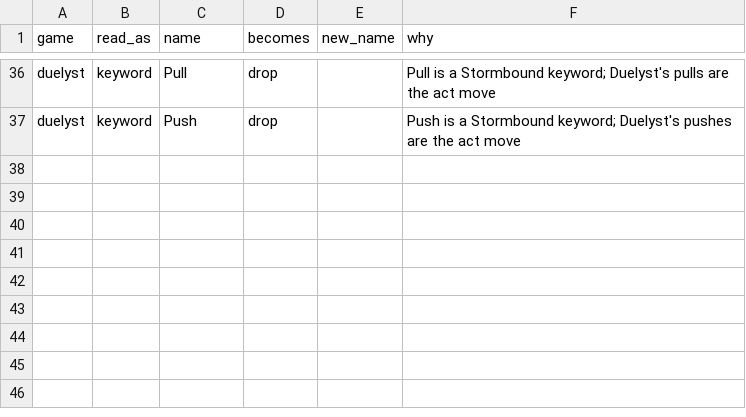
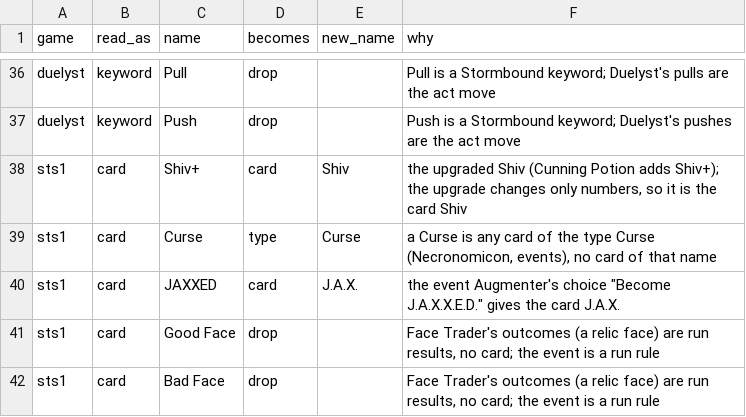
Before and after one commit to npgeorgiou/three-bases, a TSV file: library/cards_db/names.tsv, drawn as a sheet; only a part is shown, gaps mark what is left out; the diff names each change by its address in the sheet, - before the commit and + after, or states it on an @@ line.

```diff
--- a/library/cards_db/names.tsv
+++ b/library/cards_db/names.tsv
+row 38: sts1 | card | Shiv+ | card | Shiv | the upgraded Shiv (Cunning Potion adds Shiv+); the upgrade changes only numbers, so it is the card Shiv
+row 39: sts1 | card | Curse | type | Curse | a Curse is any card of the type Curse (Necronomicon, events), no card of that name
+row 40: sts1 | card | JAXXED | card | J.A.X. | the event Augmenter's choice "Become J.A.X.X.E.D." gives the card J.A.X.
+row 41: sts1 | card | Good Face | drop |  | Face Trader's outcomes (a relic face) are run results, no card; the event is a run rule
+row 42: sts1 | card | Bad Face | drop |  | Face Trader's outcomes (a relic face) are run results, no card; the event is a run rule
```
Also changed, not shown: library/cards_db/audit_text_explained.tsv, library/cards_db/decks.tsv, 15 other files.
